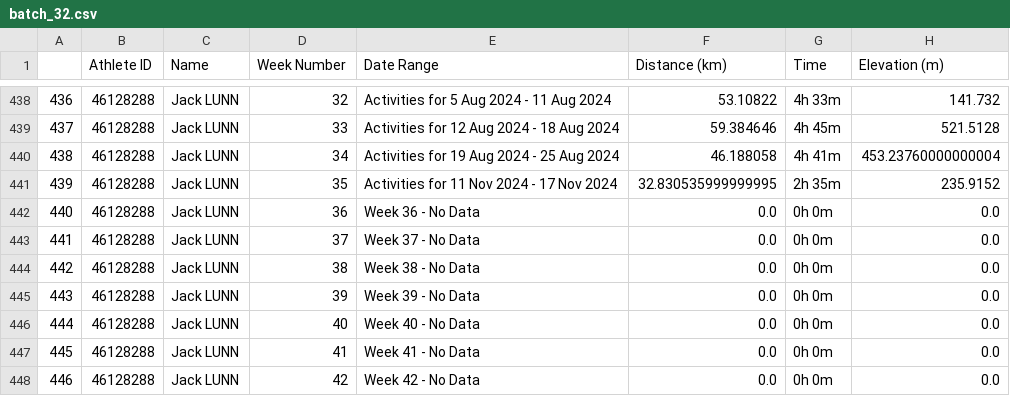
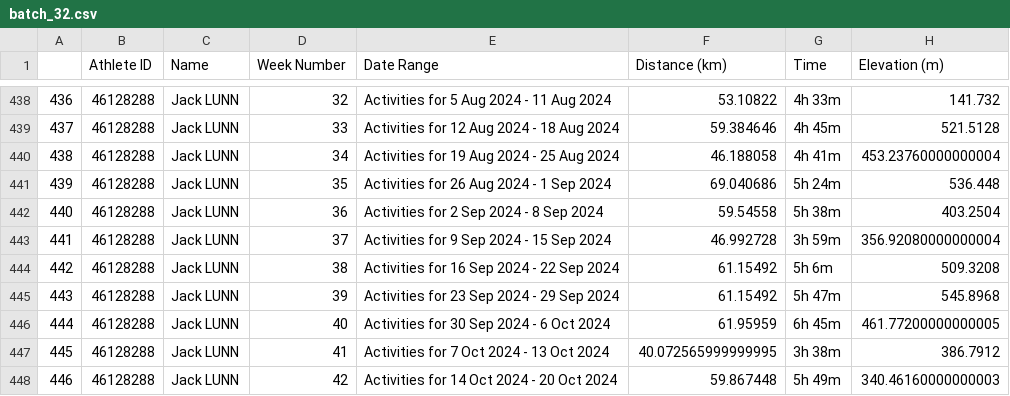
Before and after one commit to danielcwq/elite-endurance-viz, a CSV file: data/batch_32.csv, drawn as a sheet; only a part is shown, gaps mark what is left out; the diff covers the shown part only.

```diff
--- a/data/batch_32.csv
+++ b/data/batch_32.csv
@@ -440,9 +440,9 @@
 438,46128288,Jack LUNN,34,Activities for 19 Aug 2024 - 25 Aug 2024,46.188058,4h 41m,453.23760000000004
-439,46128288,Jack LUNN,35,Activities for 11 Nov 2024 - 17 Nov 2024,32.830535999999995,2h 35m,235.9152
-440,46128288,Jack LUNN,36,Week 36 - No Data,0.0,0h 0m,0.0
-441,46128288,Jack LUNN,37,Week 37 - No Data,0.0,0h 0m,0.0
-442,46128288,Jack LUNN,38,Week 38 - No Data,0.0,0h 0m,0.0
-443,46128288,Jack LUNN,39,Week 39 - No Data,0.0,0h 0m,0.0
-444,46128288,Jack LUNN,40,Week 40 - No Data,0.0,0h 0m,0.0
-445,46128288,Jack LUNN,41,Week 41 - No Data,0.0,0h 0m,0.0
-446,46128288,Jack LUNN,42,Week 42 - No Data,0.0,0h 0m,0.0
+439,46128288,Jack LUNN,35,Activities for 26 Aug 2024 - 1 Sep 2024,69.040686,5h 24m,536.448
+440,46128288,Jack LUNN,36,Activities for 2 Sep 2024 - 8 Sep 2024,59.54558,5h 38m,403.2504
+441,46128288,Jack LUNN,37,Activities for 9 Sep 2024 - 15 Sep 2024,46.992728,3h 59m,356.92080000000004
+442,46128288,Jack LUNN,38,Activities for 16 Sep 2024 - 22 Sep 2024,61.15492,5h 6m,509.3208
+443,46128288,Jack LUNN,39,Activities for 23 Sep 2024 - 29 Sep 2024,61.15492,5h 47m,545.8968
+444,46128288,Jack LUNN,40,Activities for 30 Sep 2024 - 6 Oct 2024,61.95959,6h 45m,461.77200000000005
+445,46128288,Jack LUNN,41,Activities for 7 Oct 2024 - 13 Oct 2024,40.072565999999995,3h 38m,386.7912
+446,46128288,Jack LUNN,42,Activities for 14 Oct 2024 - 20 Oct 2024,59.867448,5h 49m,340.46160000000003
```
Also changed, not shown: 16 edited cells elsewhere in this file, data/batch_32_indiv_activities.csv, 6 other files.
